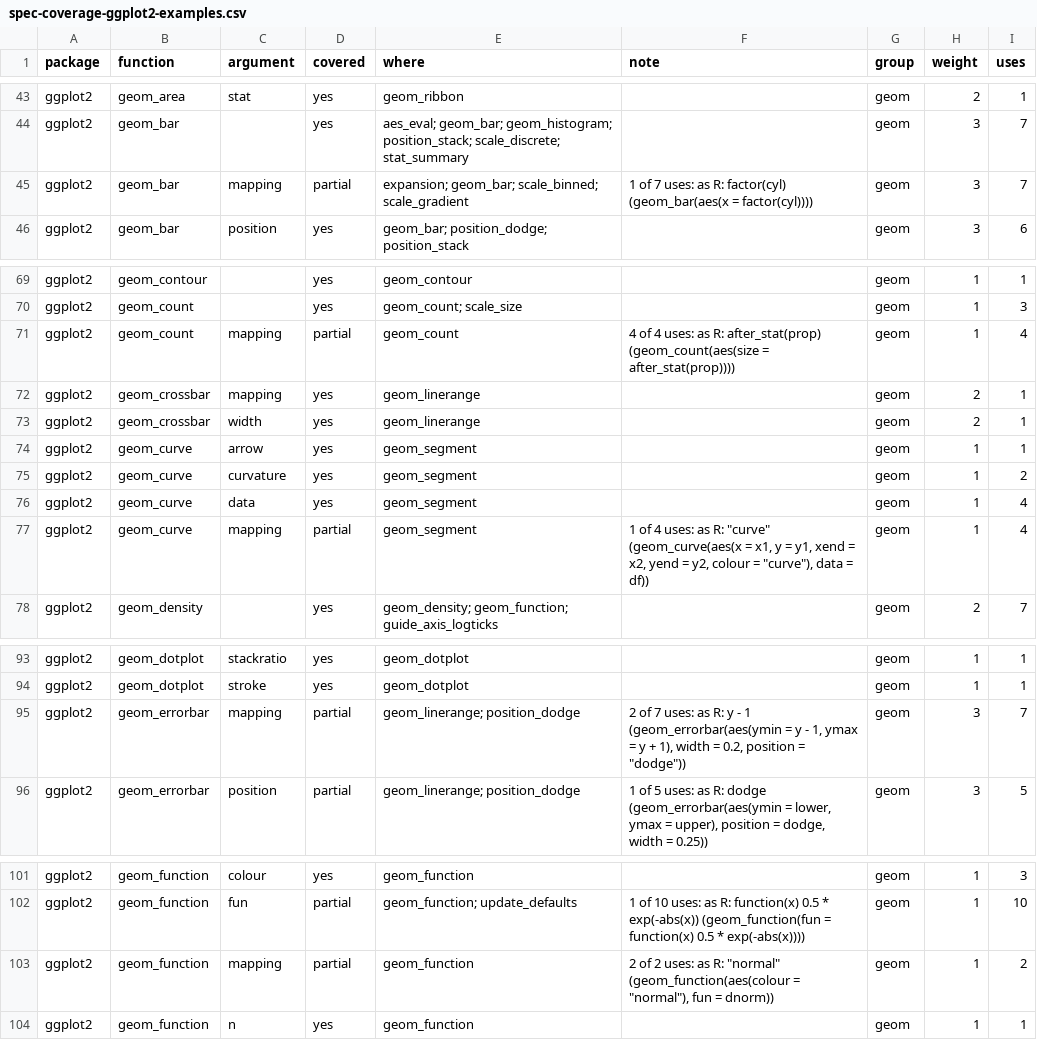
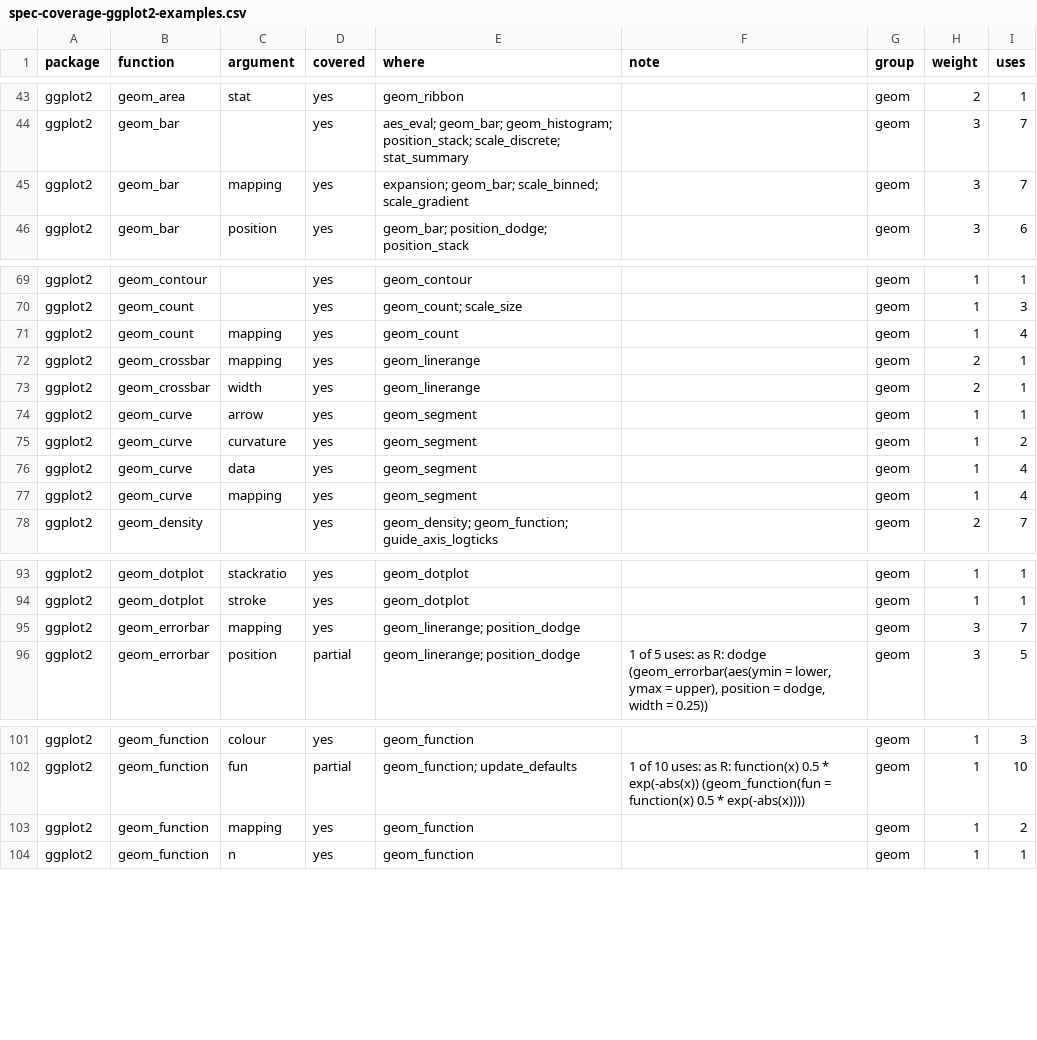
Before and after one commit to ichirio/tflspec, a CSV file: inst/dev/spec-coverage-ggplot2-examples.csv, drawn as a sheet; only a part is shown, gaps mark what is left out; the diff covers the shown part only.

```diff
--- a/inst/dev/spec-coverage-ggplot2-examples.csv
+++ b/inst/dev/spec-coverage-ggplot2-examples.csv
@@ -44,3 +44,3 @@
 "ggplot2","geom_bar","","yes","aes_eval; geom_bar; geom_histogram; position_stack; scale_discrete; stat_summary","","geom",3,7
-"ggplot2","geom_bar","mapping","partial","expansion; geom_bar; scale_binned; scale_gradient","1 of 7 uses: as R: factor(cyl) (geom_bar(aes(x = factor(cyl))))","geom",3,7
+"ggplot2","geom_bar","mapping","yes","expansion; geom_bar; scale_binned; scale_gradient","","geom",3,7
 "ggplot2","geom_bar","position","yes","geom_bar; position_dodge; position_stack","","geom",3,6
@@ -70,3 +70,3 @@
 "ggplot2","geom_count","","yes","geom_count; scale_size","","geom",1,3
-"ggplot2","geom_count","mapping","partial","geom_count","4 of 4 uses: as R: after_stat(prop) (geom_count(aes(size = after_stat(prop))))","geom",1,4
+"ggplot2","geom_count","mapping","yes","geom_count","","geom",1,4
 "ggplot2","geom_crossbar","mapping","yes","geom_linerange","","geom",2,1
@@ -76,3 +76,3 @@
 "ggplot2","geom_curve","data","yes","geom_segment","","geom",1,4
-"ggplot2","geom_curve","mapping","partial","geom_segment","1 of 4 uses: as R: ""curve"" (geom_curve(aes(x = x1, y = y1, xend = x2, yend = y2, colour = ""curve""), data = df))","geom",1,4
+"ggplot2","geom_curve","mapping","yes","geom_segment","","geom",1,4
 "ggplot2","geom_density","","yes","geom_density; geom_function; guide_axis_logticks","","geom",2,7
@@ -94,3 +94,3 @@
 "ggplot2","geom_dotplot","stroke","yes","geom_dotplot","","geom",1,1
-"ggplot2","geom_errorbar","mapping","partial","geom_linerange; position_dodge","2 of 7 uses: as R: y - 1 (geom_errorbar(aes(ymin = y - 1, ymax = y + 1), width = 0.2, position = ""dodge""))","geom",3,7
+"ggplot2","geom_errorbar","mapping","yes","geom_linerange; position_dodge","","geom",3,7
 "ggplot2","geom_errorbar","position","partial","geom_linerange; position_dodge","1 of 5 uses: as R: dodge (geom_errorbar(aes(ymin = lower, ymax = upper), position = dodge, width = 0.25))","geom",3,5
@@ -102,3 +102,3 @@
 "ggplot2","geom_function","fun","partial","geom_function; update_defaults","1 of 10 uses: as R: function(x) 0.5 * exp(-abs(x)) (geom_function(fun = function(x) 0.5 * exp(-abs(x))))","geom",1,10
-"ggplot2","geom_function","mapping","partial","geom_function","2 of 2 uses: as R: ""normal"" (geom_function(aes(colour = ""normal""), fun = dnorm))","geom",1,2
+"ggplot2","geom_function","mapping","yes","geom_function","","geom",1,2
 "ggplot2","geom_function","n","yes","geom_function","","geom",1,1
```
Also changed, not shown: 21 edited cells elsewhere in this file, 8 other files.
